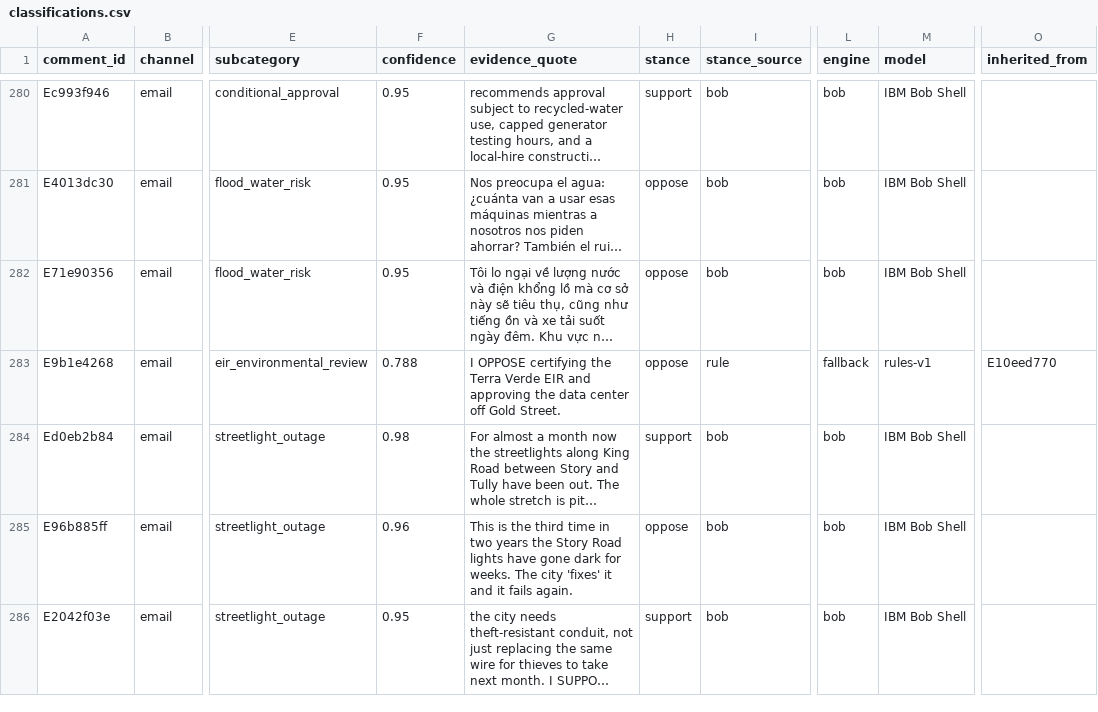
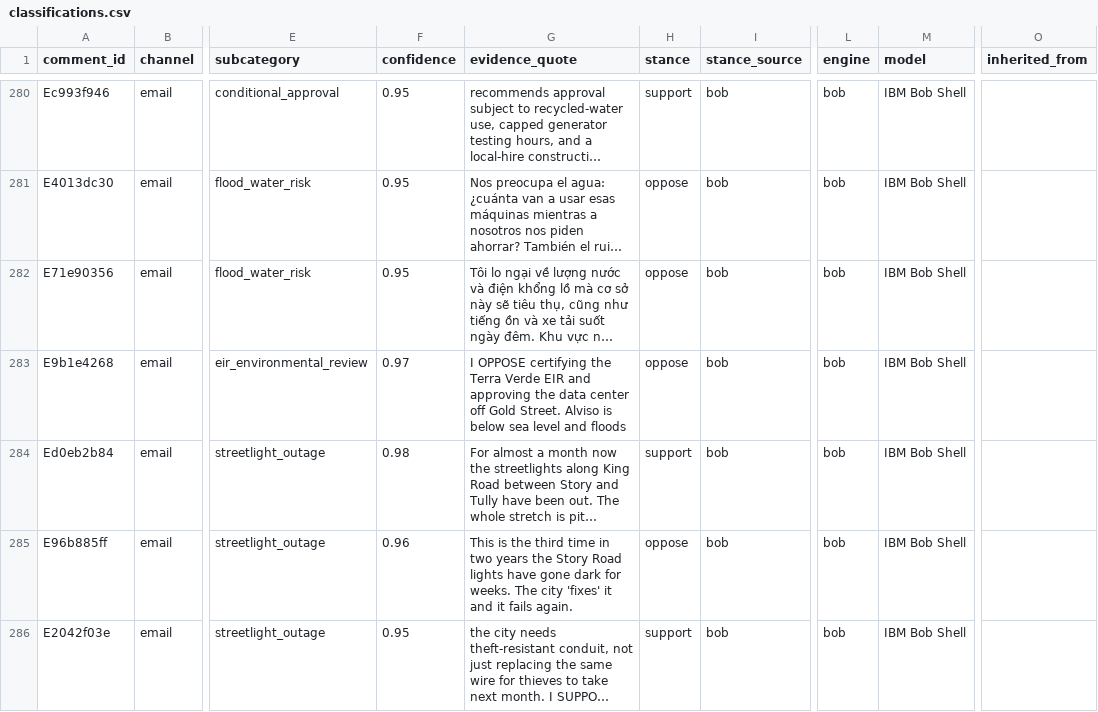
Before and after one commit to 33k0/CityLens, a CSV file: data/classifications.csv, drawn as a sheet; only a part is shown, gaps mark what is left out; long unchanged cells end in …; the diff covers the shown part only; the diff names each change by its address in the sheet, - before the commit and + after, or states it on an @@ line.

Commit message:
Restore all Bob labels on replay and compute every metric
- bob_label.py reuses every label Bob already wrote, so a cache replay gives
  435 of 435 Bob labels with no new calls
- metrics.py computes the formula sheet into public/data/metrics.json

```diff
--- a/data/classifications.csv
+++ b/data/classifications.csv
-F283 (confidence): 0.788
+F283 (confidence): 0.97
-G283 (evidence_quote): …Gold Street.
+G283 (evidence_quote): …Gold Street. Alviso is below sea level and floods
-I283 (stance_source): rule
+I283 (stance_source): bob
-L283 (engine): fallback
+L283 (engine): bob
-M283 (model): rules-v1
+M283 (model): IBM Bob Shell
-O283 (inherited_from): E10eed770
+O283 (inherited_from): (empty)
```
Also changed, not shown: 50 edited cells elsewhere in this file, 8 other files.
